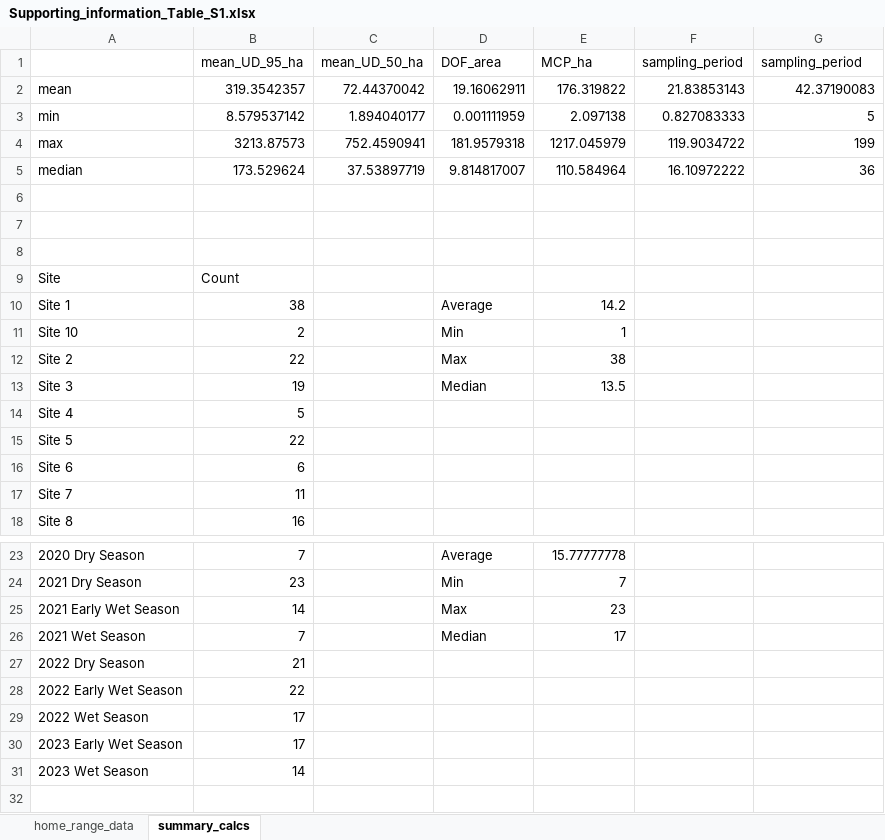
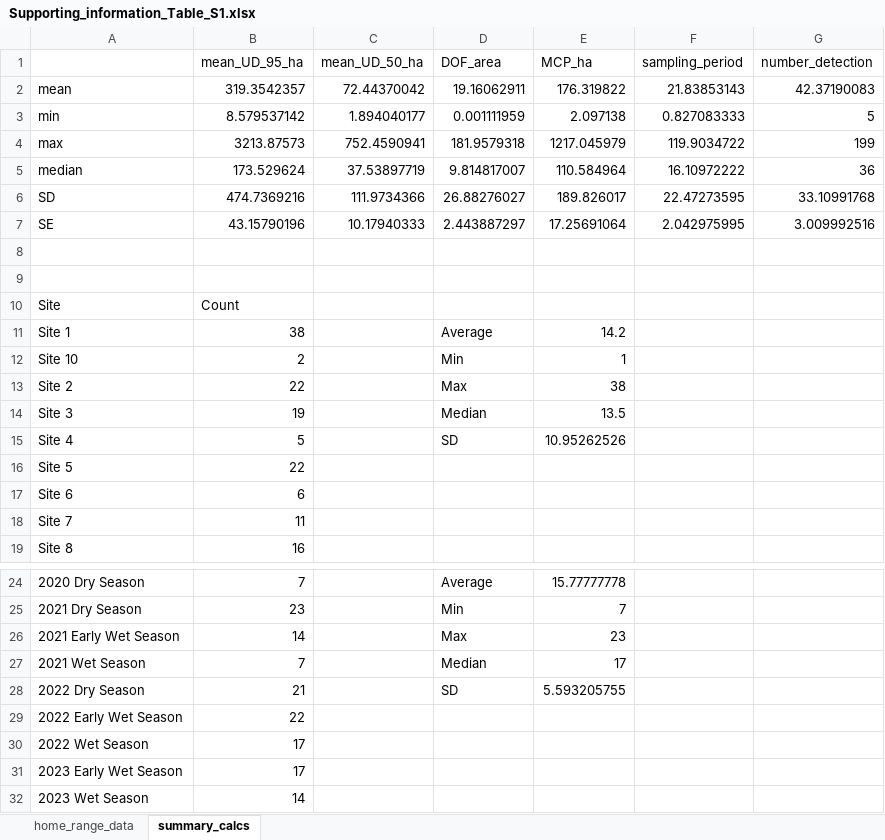
Before and after one commit to johnvanosta/ml4rt, an Excel workbook: Example_data/Output/Predictions/MovementEcologyPaper/Supporting_information_Table_S1.xlsx, sheet summary_calcs, drawn as a sheet; only a part is shown, gaps mark what is left out; values as stored, in another font and other column widths than the file's, no borders; addresses are those after the commit; the diff names each change by its address in the sheet, - before the commit and + after, or states it on an @@ line.

Commit message:
Movement ecology paper updates

```diff
--- a/Example_data/Output/Predictions/MovementEcologyPaper/Supporting_information_Table_S1.xlsx (sheet summary_calcs)
+++ b/Example_data/Output/Predictions/MovementEcologyPaper/Supporting_information_Table_S1.xlsx (sheet summary_calcs)
-G1: sampling_period
+G1: number_detection
-row 6: (empty)
+row 6: SD | 474.7369216 | 111.9734366 | 26.88276027 | 189.826017 | 22.47273595 | 33.10991768
+row 7: SE | 43.15790196 | 10.17940333 | 2.443887297 | 17.25691064 | 2.042975995 | 3.009992516
-D15 (DOF_area): (empty)
+D15 (DOF_area): SD
-E15 (MCP_ha): (empty)
+E15 (MCP_ha): 10.95262526
-D28 (DOF_area): (empty)
+D28 (DOF_area): SD
-E28 (MCP_ha): (empty)
+E28 (MCP_ha): 5.593205755
```
Also changed, not shown: formulas that keep their value, 7 other files.
